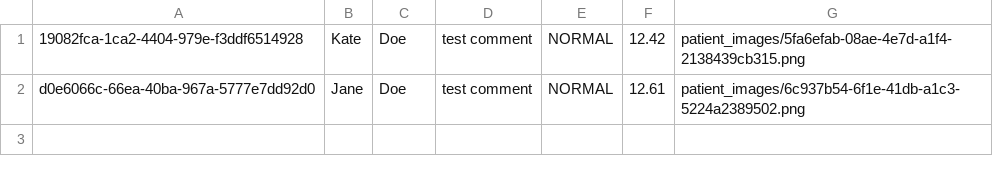
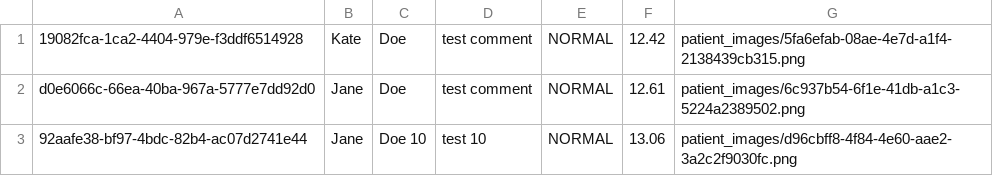
Before and after one commit to Best-Team-Forever/ClassProject, a CSV file: flaskversion/patient_data.csv, drawn as a sheet.

```diff
--- a/flaskversion/patient_data.csv
+++ b/flaskversion/patient_data.csv
@@ -2 +2,2 @@
 d0e6066c-66ea-40ba-967a-5777e7dd92d0,Jane,Doe,test comment,NORMAL,12.61,patient_images/6c937b54-6f1e-41db-a1c3-5224a2389502.png
+92aafe38-bf97-4bdc-82b4-ac07d2741e44,Jane,Doe 10,test 10,NORMAL,13.06,patient_images/d96cbff8-4f84-4e60-aae2-3a2c2f9030fc.png
```
Also changed, not shown: 5 other files.
